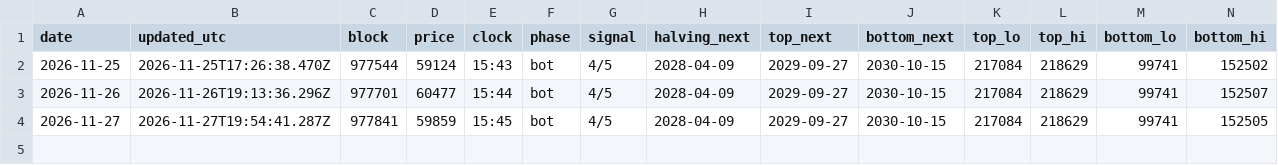
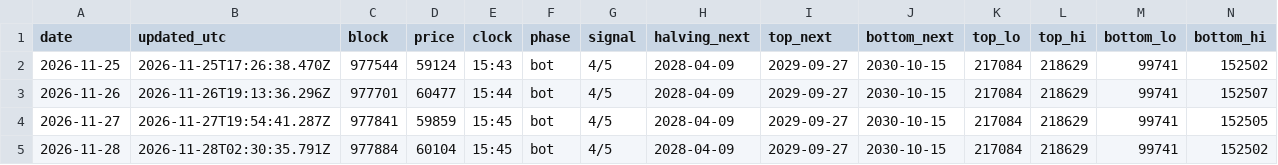
Before and after one commit to Booskapro/booska-cycle-clock, a CSV file: history.csv, drawn as a sheet; only a part is shown; rows hold the shown columns only; the diff names each change by its address in the sheet, - before the commit and + after, or states it on an @@ line.

Commit message:
data: 2026-11-28T02:30Z

```diff
--- a/history.csv
+++ b/history.csv
+row 5: 2026-11-28 | 2026-11-28T02:30:35.791Z | 977884 | 60104 | 15:45 | bot | 4/5 | 2028-04-09 | 2029-09-27 | 2030-10-15 | 217084 | 218629 | 99741 | 152502
```
Also changed, not shown: 3 other files.
